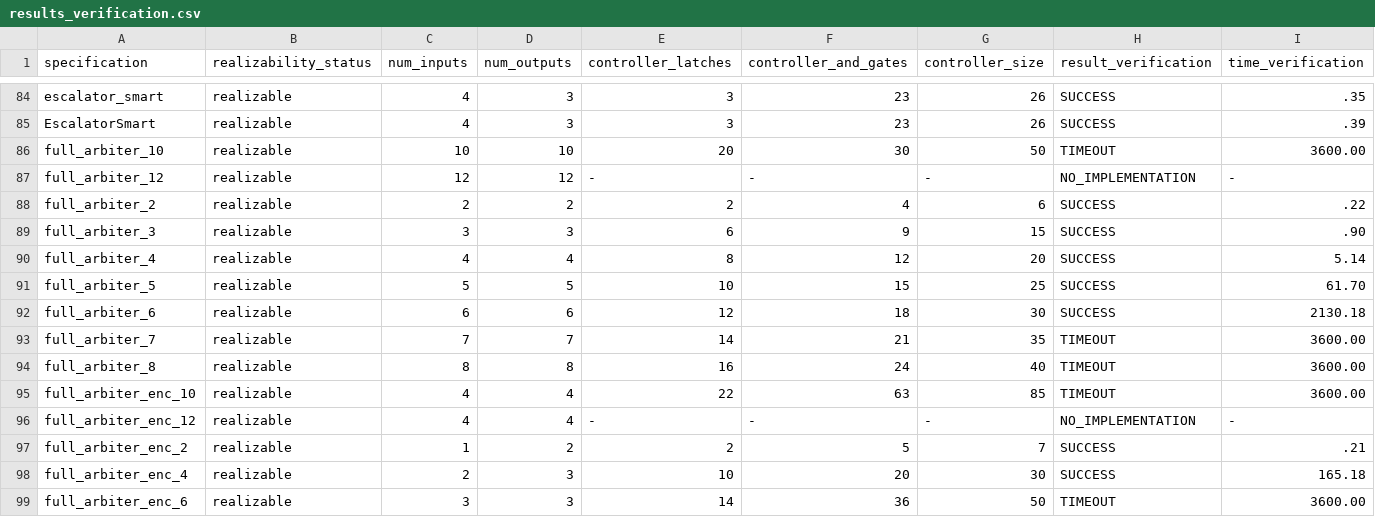
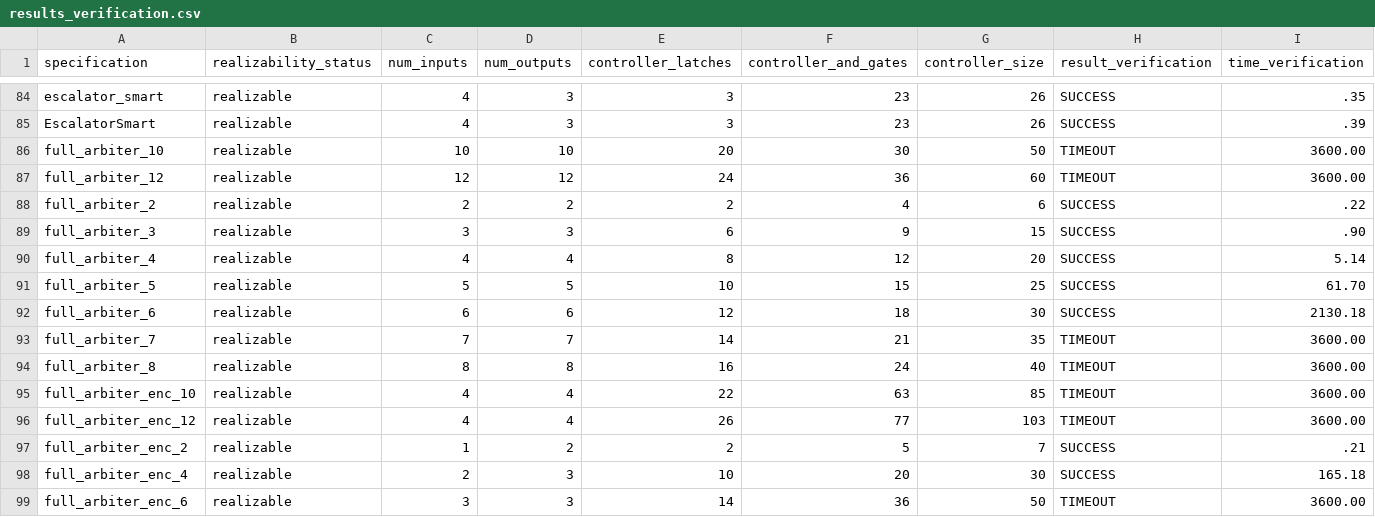
Before and after one commit to meyerphi/syntcomp-reference, a CSV file: results_verification.csv, drawn as a sheet; only a part is shown, gaps mark what is left out.

Commit message:
Add implementations for full_arbiter_12 and full_arbiter_enc_12

```diff
--- a/results_verification.csv
+++ b/results_verification.csv
@@ -86,3 +86,3 @@ EscalatorSmart,realizable,4,3,3,23,26,SUCCESS,.39
 full_arbiter_10,realizable,10,10,20,30,50,TIMEOUT,3600.00
-full_arbiter_12,realizable,12,12,-,-,-,NO_IMPLEMENTATION,-
+full_arbiter_12,realizable,12,12,24,36,60,TIMEOUT,3600.00
 full_arbiter_2,realizable,2,2,2,4,6,SUCCESS,.22
@@ -95,3 +95,3 @@ full_arbiter_8,realizable,8,8,16,24,40,TIMEOUT,3600.00
 full_arbiter_enc_10,realizable,4,4,22,63,85,TIMEOUT,3600.00
-full_arbiter_enc_12,realizable,4,4,-,-,-,NO_IMPLEMENTATION,-
+full_arbiter_enc_12,realizable,4,4,26,77,103,TIMEOUT,3600.00
 full_arbiter_enc_2,realizable,1,2,2,5,7,SUCCESS,.21
```
Also changed, not shown: 4 other files.
